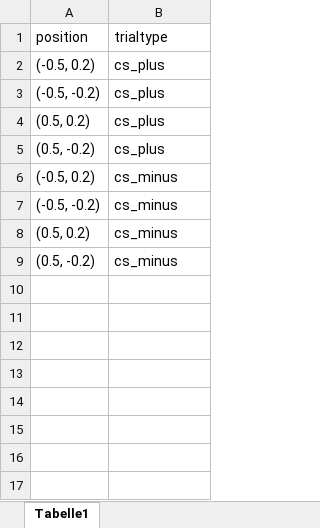
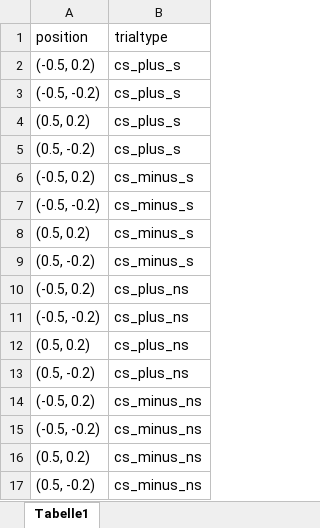
Before and after one commit to sabrinagado/gaze_avoidance, an Excel workbook: positions.xlsx, sheet Tabelle1, drawn as a sheet; values as stored, in another font and other column widths than the file's, no borders; the diff names each change by its address in the sheet, - before the commit and + after, or states it on an @@ line.

```diff
--- a/positions.xlsx (sheet Tabelle1)
+++ b/positions.xlsx (sheet Tabelle1)
-B2:B5 (trialtype): cs_plus
+B2:B5 (trialtype): cs_plus_s
-B6:B9 (trialtype): cs_minus
+B6:B9 (trialtype): cs_minus_s
+row 10: (-0.5, 0.2) | cs_plus_ns
+row 11: (-0.5, -0.2) | cs_plus_ns
+row 12: (0.5, 0.2) | cs_plus_ns
+row 13: (0.5, -0.2) | cs_plus_ns
+row 14: (-0.5, 0.2) | cs_minus_ns
+row 15: (-0.5, -0.2) | cs_minus_ns
+row 16: (0.5, 0.2) | cs_minus_ns
+row 17: (0.5, -0.2) | cs_minus_ns
```
Also changed, not shown: chooseBlockA.xlsx, chooseBlockB.xlsx, 10 other files.
